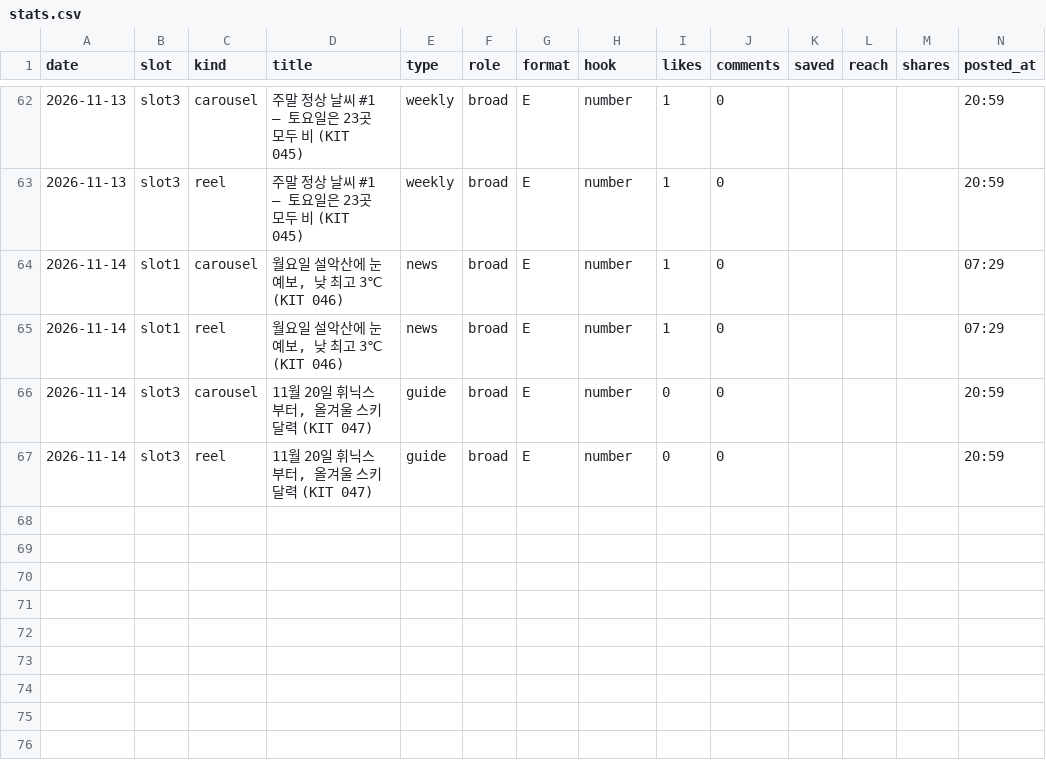
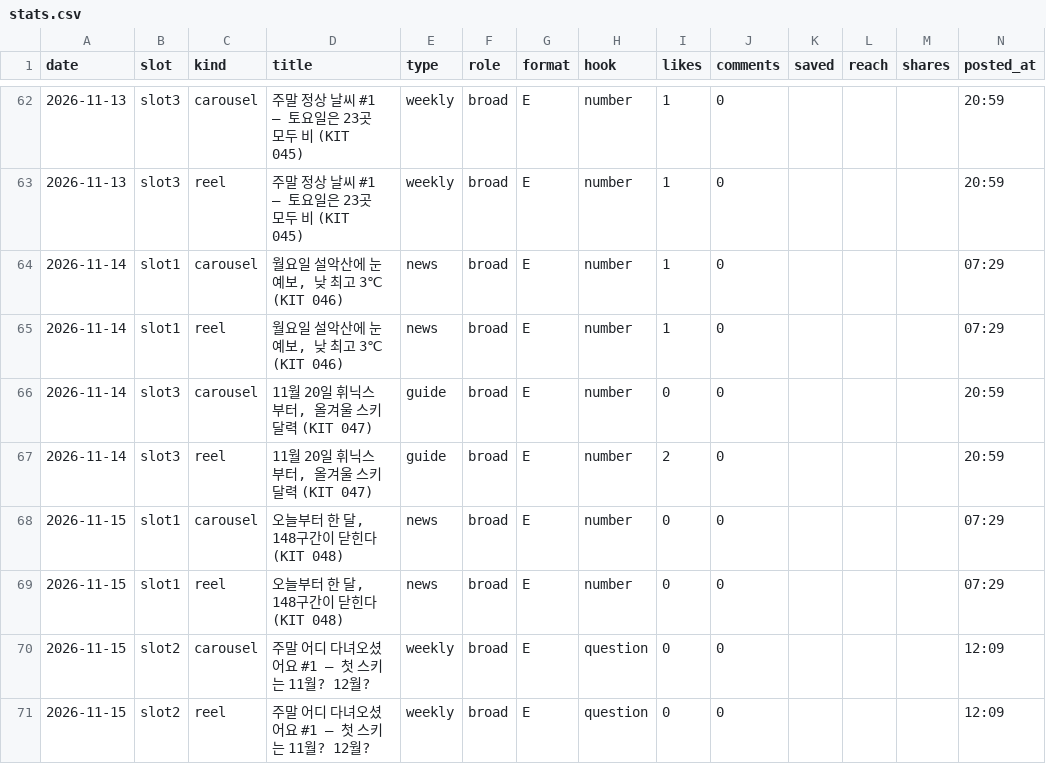
Before and after one commit to wonjoolee/sankit-media, a CSV file: pipeline/stats.csv, drawn as a sheet; only a part is shown, gaps mark what is left out.

Commit message:
posted 2026-11-15-1213

```diff
--- a/pipeline/stats.csv
+++ b/pipeline/stats.csv
@@ -66,2 +66,6 @@ date,slot,kind,title,type,role,format,hook,likes,comments,saved,reach,shares,pos
 2026-11-14,slot3,carousel,"11월 20일 휘닉스부터, 올겨울 스키 달력 (KIT 047)",guide,broad,E,number,0,0,,,,20:59
-2026-11-14,slot3,reel,"11월 20일 휘닉스부터, 올겨울 스키 달력 (KIT 047)",guide,broad,E,number,0,0,,,,20:59
+2026-11-14,slot3,reel,"11월 20일 휘닉스부터, 올겨울 스키 달력 (KIT 047)",guide,broad,E,number,2,0,,,,20:59
+2026-11-15,slot1,carousel,"오늘부터 한 달, 148구간이 닫힌다 (KIT 048)",news,broad,E,number,0,0,,,,07:29
+2026-11-15,slot1,reel,"오늘부터 한 달, 148구간이 닫힌다 (KIT 048)",news,broad,E,number,0,0,,,,07:29
+2026-11-15,slot2,carousel,주말 어디 다녀오셨어요 #1 — 첫 스키는 11월? 12월?,weekly,broad,E,question,0,0,,,,12:09
+2026-11-15,slot2,reel,주말 어디 다녀오셨어요 #1 — 첫 스키는 11월? 12월?,weekly,broad,E,question,0,0,,,,12:09
```
Also changed, not shown: 1 other file.
